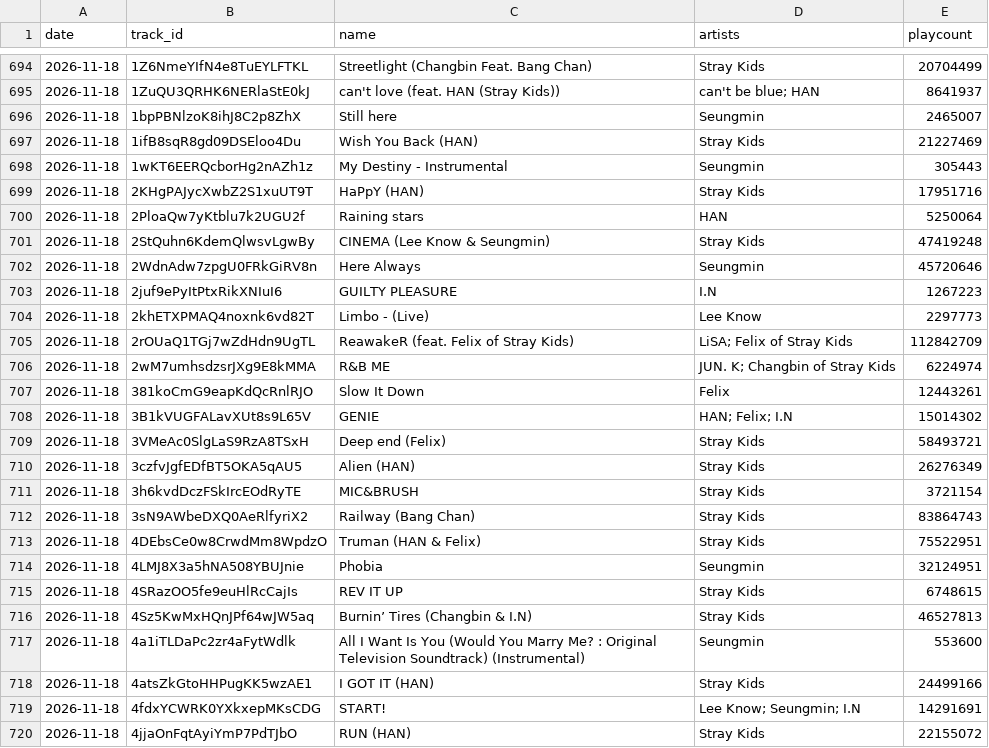
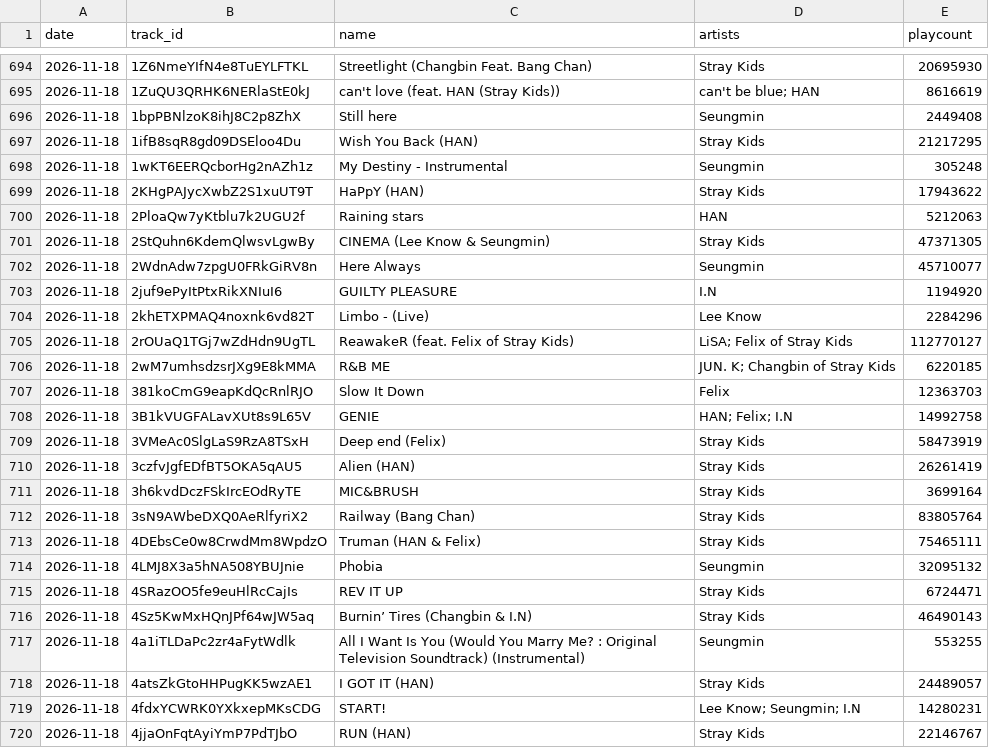
Before and after one commit to hosh9983/spotify-most-streamed-songs, a CSV file: data/history.csv, drawn as a sheet; only a part is shown, gaps mark what is left out; the diff covers the shown part only.

```diff
--- a/data/history.csv
+++ b/data/history.csv
@@ -694,27 +694,27 @@ date,track_id,name,artists,playcount
-2026-11-18,1Z6NmeYIfN4e8TuEYLFTKL,Streetlight (Changbin Feat. Bang Chan),Stray Kids,20704499
-2026-11-18,1ZuQU3QRHK6NERlaStE0kJ,can't love (feat. HAN (Stray Kids)),can't be blue; HAN,8641937
-2026-11-18,1bpPBNlzoK8ihJ8C2p8ZhX,Still here,Seungmin,2465007
-2026-11-18,1ifB8sqR8gd09DSEloo4Du,Wish You Back (HAN),Stray Kids,21227469
-2026-11-18,1wKT6EERQcborHg2nAZh1z,My Destiny - Instrumental,Seungmin,305443
-2026-11-18,2KHgPAJycXwbZ2S1xuUT9T,HaPpY (HAN),Stray Kids,17951716
-2026-11-18,2PloaQw7yKtblu7k2UGU2f,Raining stars,HAN,5250064
-2026-11-18,2StQuhn6KdemQlwsvLgwBy,CINEMA (Lee Know & Seungmin),Stray Kids,47419248
-2026-11-18,2WdnAdw7zpgU0FRkGiRV8n,Here Always,Seungmin,45720646
-2026-11-18,2juf9ePyItPtxRikXNIuI6,GUILTY PLEASURE,I.N,1267223
-2026-11-18,2khETXPMAQ4noxnk6vd82T,Limbo - (Live),Lee Know,2297773
-2026-11-18,2rOUaQ1TGj7wZdHdn9UgTL,ReawakeR (feat. Felix of Stray Kids),LiSA; Felix of Stray Kids,112842709
-2026-11-18,2wM7umhsdzsrJXg9E8kMMA,R&B ME,JUN. K; Changbin of Stray Kids,6224974
-2026-11-18,381koCmG9eapKdQcRnlRJO,Slow It Down,Felix,12443261
-2026-11-18,3B1kVUGFALavXUt8s9L65V,GENIE,HAN; Felix; I.N,15014302
-2026-11-18,3VMeAc0SlgLaS9RzA8TSxH,Deep end (Felix),Stray Kids,58493721
-2026-11-18,3czfvJgfEDfBT5OKA5qAU5,Alien (HAN),Stray Kids,26276349
-2026-11-18,3h6kvdDczFSkIrcEOdRyTE,MIC&BRUSH,Stray Kids,3721154
-2026-11-18,3sN9AWbeDXQ0AeRlfyriX2,Railway (Bang Chan),Stray Kids,83864743
-2026-11-18,4DEbsCe0w8CrwdMm8WpdzO,Truman (HAN & Felix),Stray Kids,75522951
-2026-11-18,4LMJ8X3a5hNA508YBUJnie,Phobia,Seungmin,32124951
-2026-11-18,4SRazOO5fe9euHlRcCajIs,REV IT UP,Stray Kids,6748615
-2026-11-18,4Sz5KwMxHQnJPf64wJW5aq,Burnin’ Tires (Changbin & I.N),Stray Kids,46527813
-2026-11-18,4a1iTLDaPc2zr4aFytWdlk,All I Want Is You (Would You Marry Me? : Original Television Soundtrack) (Instrumental),Seungmin,553600
-2026-11-18,4atsZkGtoHHPugKK5wzAE1,I GOT IT (HAN),Stray Kids,24499166
-2026-11-18,4fdxYCWRK0YXkxepMKsCDG,START!,Lee Know; Seungmin; I.N,14291691
-2026-11-18,4jjaOnFqtAyiYmP7PdTJbO,RUN (HAN),Stray Kids,22155072
+2026-11-18,1Z6NmeYIfN4e8TuEYLFTKL,Streetlight (Changbin Feat. Bang Chan),Stray Kids,20695930
+2026-11-18,1ZuQU3QRHK6NERlaStE0kJ,can't love (feat. HAN (Stray Kids)),can't be blue; HAN,8616619
+2026-11-18,1bpPBNlzoK8ihJ8C2p8ZhX,Still here,Seungmin,2449408
+2026-11-18,1ifB8sqR8gd09DSEloo4Du,Wish You Back (HAN),Stray Kids,21217295
+2026-11-18,1wKT6EERQcborHg2nAZh1z,My Destiny - Instrumental,Seungmin,305248
+2026-11-18,2KHgPAJycXwbZ2S1xuUT9T,HaPpY (HAN),Stray Kids,17943622
+2026-11-18,2PloaQw7yKtblu7k2UGU2f,Raining stars,HAN,5212063
+2026-11-18,2StQuhn6KdemQlwsvLgwBy,CINEMA (Lee Know & Seungmin),Stray Kids,47371305
+2026-11-18,2WdnAdw7zpgU0FRkGiRV8n,Here Always,Seungmin,45710077
+2026-11-18,2juf9ePyItPtxRikXNIuI6,GUILTY PLEASURE,I.N,1194920
+2026-11-18,2khETXPMAQ4noxnk6vd82T,Limbo - (Live),Lee Know,2284296
+2026-11-18,2rOUaQ1TGj7wZdHdn9UgTL,ReawakeR (feat. Felix of Stray Kids),LiSA; Felix of Stray Kids,112770127
+2026-11-18,2wM7umhsdzsrJXg9E8kMMA,R&B ME,JUN. K; Changbin of Stray Kids,6220185
+2026-11-18,381koCmG9eapKdQcRnlRJO,Slow It Down,Felix,12363703
+2026-11-18,3B1kVUGFALavXUt8s9L65V,GENIE,HAN; Felix; I.N,14992758
+2026-11-18,3VMeAc0SlgLaS9RzA8TSxH,Deep end (Felix),Stray Kids,58473919
+2026-11-18,3czfvJgfEDfBT5OKA5qAU5,Alien (HAN),Stray Kids,26261419
+2026-11-18,3h6kvdDczFSkIrcEOdRyTE,MIC&BRUSH,Stray Kids,3699164
+2026-11-18,3sN9AWbeDXQ0AeRlfyriX2,Railway (Bang Chan),Stray Kids,83805764
+2026-11-18,4DEbsCe0w8CrwdMm8WpdzO,Truman (HAN & Felix),Stray Kids,75465111
+2026-11-18,4LMJ8X3a5hNA508YBUJnie,Phobia,Seungmin,32095132
+2026-11-18,4SRazOO5fe9euHlRcCajIs,REV IT UP,Stray Kids,6724471
+2026-11-18,4Sz5KwMxHQnJPf64wJW5aq,Burnin’ Tires (Changbin & I.N),Stray Kids,46490143
+2026-11-18,4a1iTLDaPc2zr4aFytWdlk,All I Want Is You (Would You Marry Me? : Original Television Soundtrack) (Instrumental),Seungmin,553255
+2026-11-18,4atsZkGtoHHPugKK5wzAE1,I GOT IT (HAN),Stray Kids,24489057
+2026-11-18,4fdxYCWRK0YXkxepMKsCDG,START!,Lee Know; Seungmin; I.N,14280231
+2026-11-18,4jjaOnFqtAyiYmP7PdTJbO,RUN (HAN),Stray Kids,22146767
```
Also changed, not shown: 57 edited cells elsewhere in this file.
